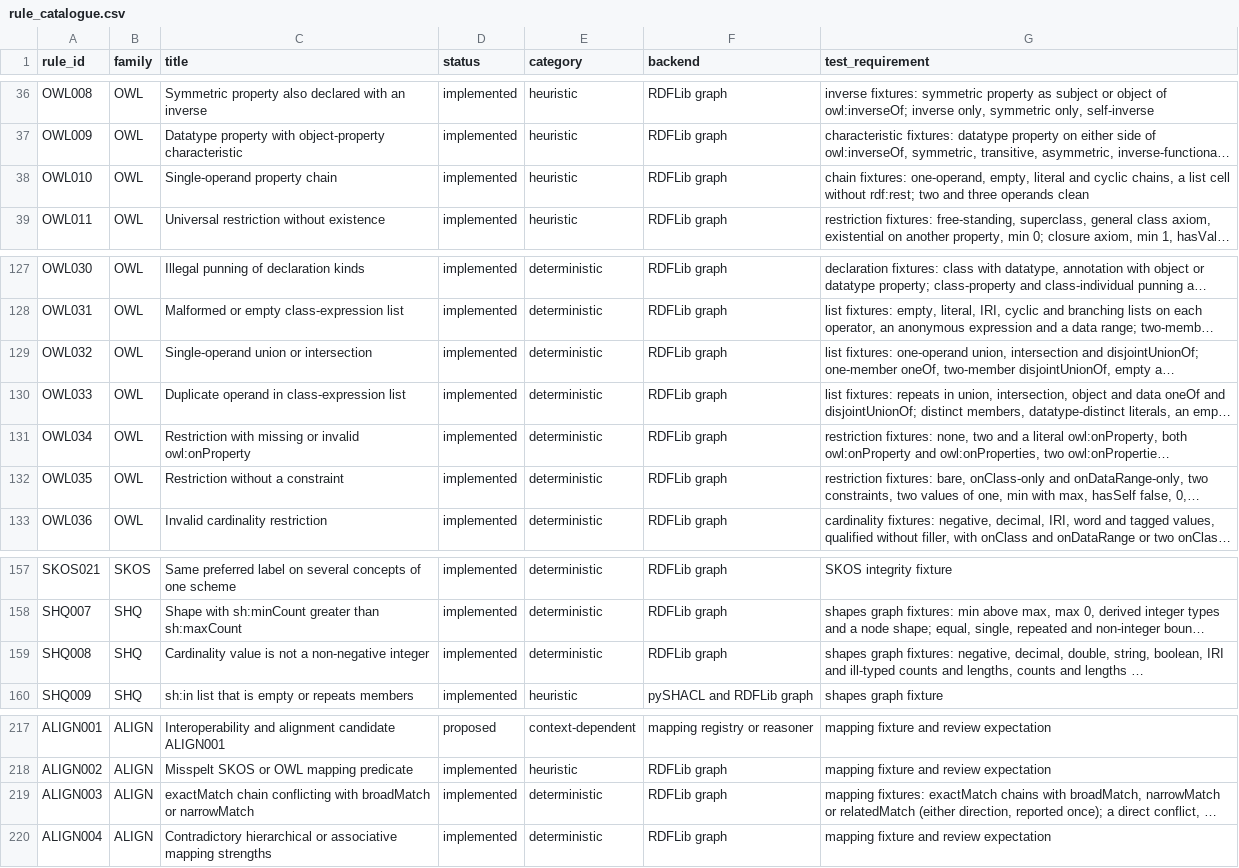
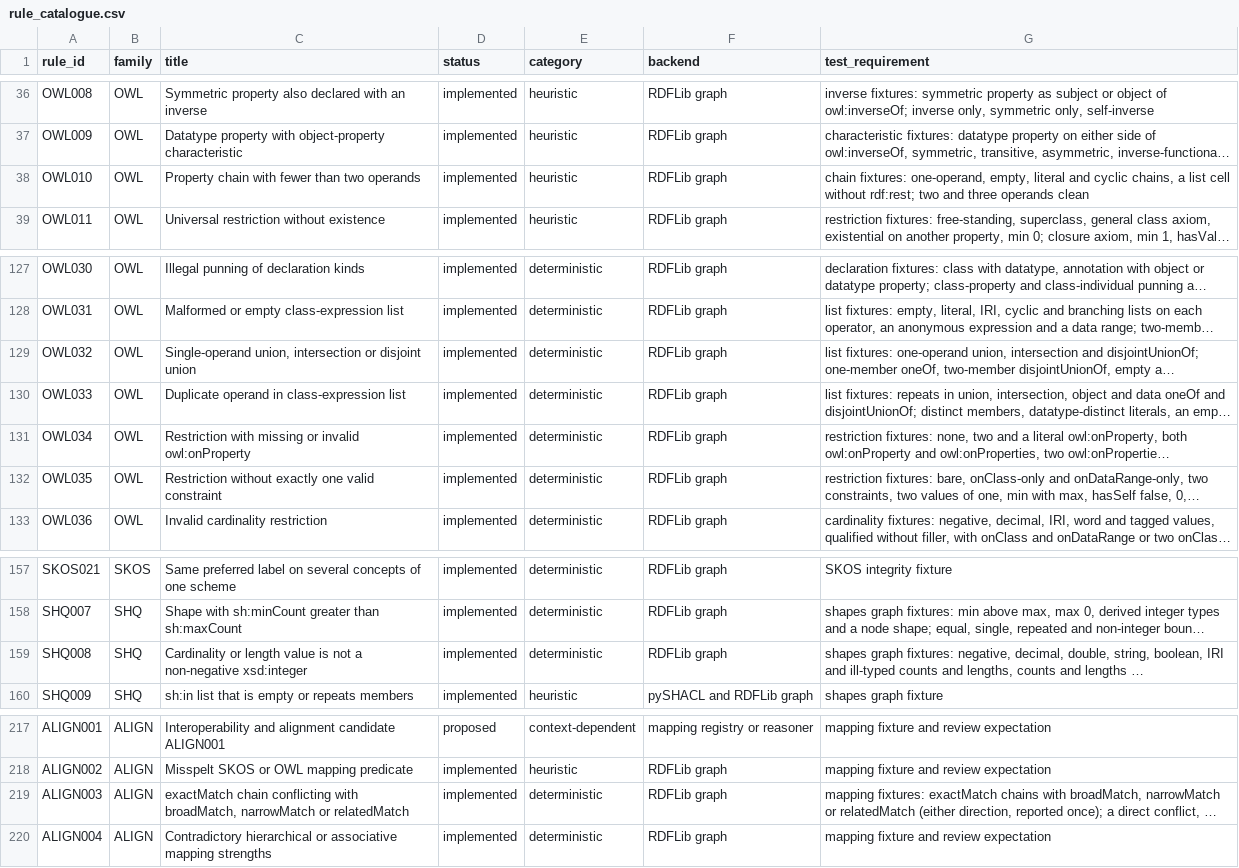
Before and after one commit to arnaudgelas/ontolint, a CSV file: data/rule_catalogue.csv, drawn as a sheet; only a part is shown, gaps mark what is left out; long unchanged cells end in …; the diff names each change by its address in the sheet, - before the commit and + after, or states it on an @@ line.

```diff
--- a/data/rule_catalogue.csv
+++ b/data/rule_catalogue.csv
-C38 (title): Single-operand property chain
+C38 (title): Property chain with fewer than two operands
-C129 (title): Single-operand union or intersection
+C129 (title): Single-operand union, intersection or disjoint union
-C132 (title): Restriction without a constraint
+C132 (title): Restriction without exactly one valid constraint
-C159 (title): Cardinality value is not a non-negative integer
+C159 (title): Cardinality or length value is not a non-negative xsd:integer
-C219 (title): …conflicting with broadMatch or narrowMatch
+C219 (title): …conflicting with broadMatch, narrowMatch or relatedMatch
```
Also changed, not shown: src/ontolint/data/rule_catalogue.csv, 9 other files.
